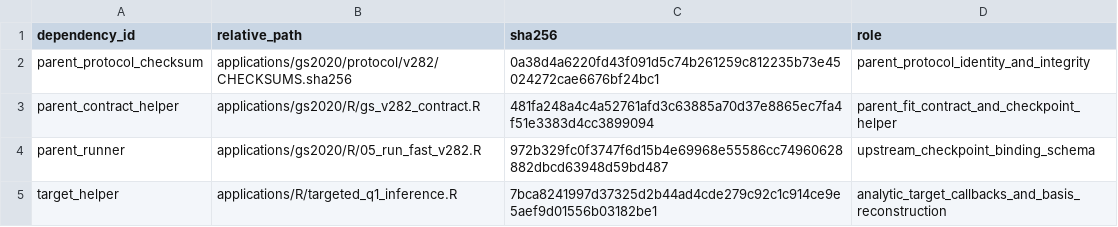
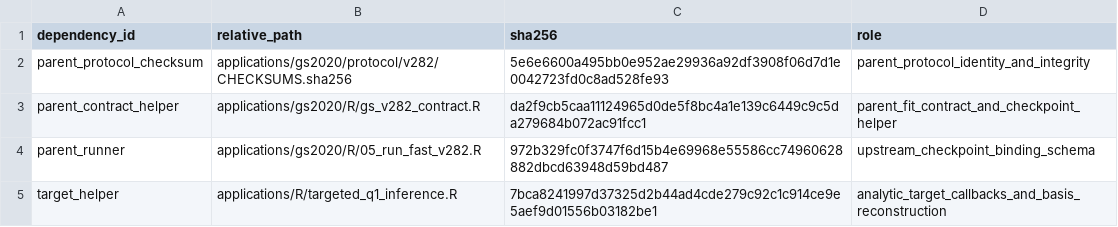
Before and after one commit to xuyiqing/sconjoint, a CSV file: applications/gs2020/protocol/v282-targets/frozen-registry-manifest.csv, drawn as a sheet.

```diff
--- a/applications/gs2020/protocol/v282-targets/frozen-registry-manifest.csv
+++ b/applications/gs2020/protocol/v282-targets/frozen-registry-manifest.csv
@@ -1,4 +1,4 @@
 dependency_id,relative_path,sha256,role
-parent_protocol_checksum,applications/gs2020/protocol/v282/CHECKSUMS.sha256,0a38d4a6220fd43f091d5c74b261259c812235b73e45024272cae6676bf24bc1,parent_protocol_identity_and_integrity
-parent_contract_helper,applications/gs2020/R/gs_v282_contract.R,481fa248a4c4a52761afd3c63885a70d37e8865ec7fa4f51e3383d4cc3899094,parent_fit_contract_and_checkpoint_helper
+parent_protocol_checksum,applications/gs2020/protocol/v282/CHECKSUMS.sha256,5e6e6600a495bb0e952ae29936a92df3908f06d7d1e0042723fd0c8ad528fe93,parent_protocol_identity_and_integrity
+parent_contract_helper,applications/gs2020/R/gs_v282_contract.R,da2f9cb5caa11124965d0de5f8bc4a1e139c6449c9c5da279684b072ac91fcc1,parent_fit_contract_and_checkpoint_helper
 parent_runner,applications/gs2020/R/05_run_fast_v282.R,972b329fc0f3747f6d15b4e69968e55586cc74960628882dbcd63948d59bd487,upstream_checkpoint_binding_schema
```
Also changed, not shown: applications/gs2020/protocol/v282-targets/implementation-manifest.csv, applications/gs2020/protocol/v282/implementation-manifest.csv, 11 other files.
